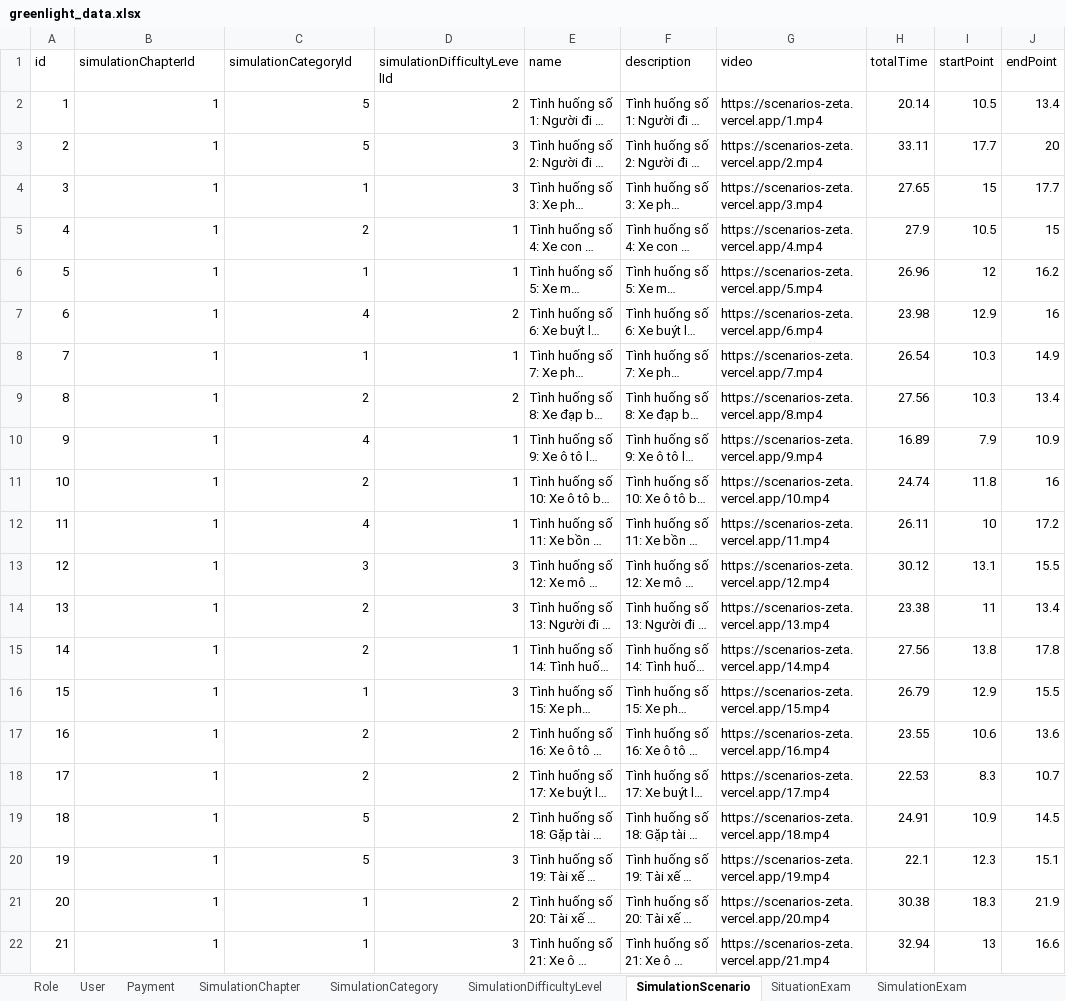
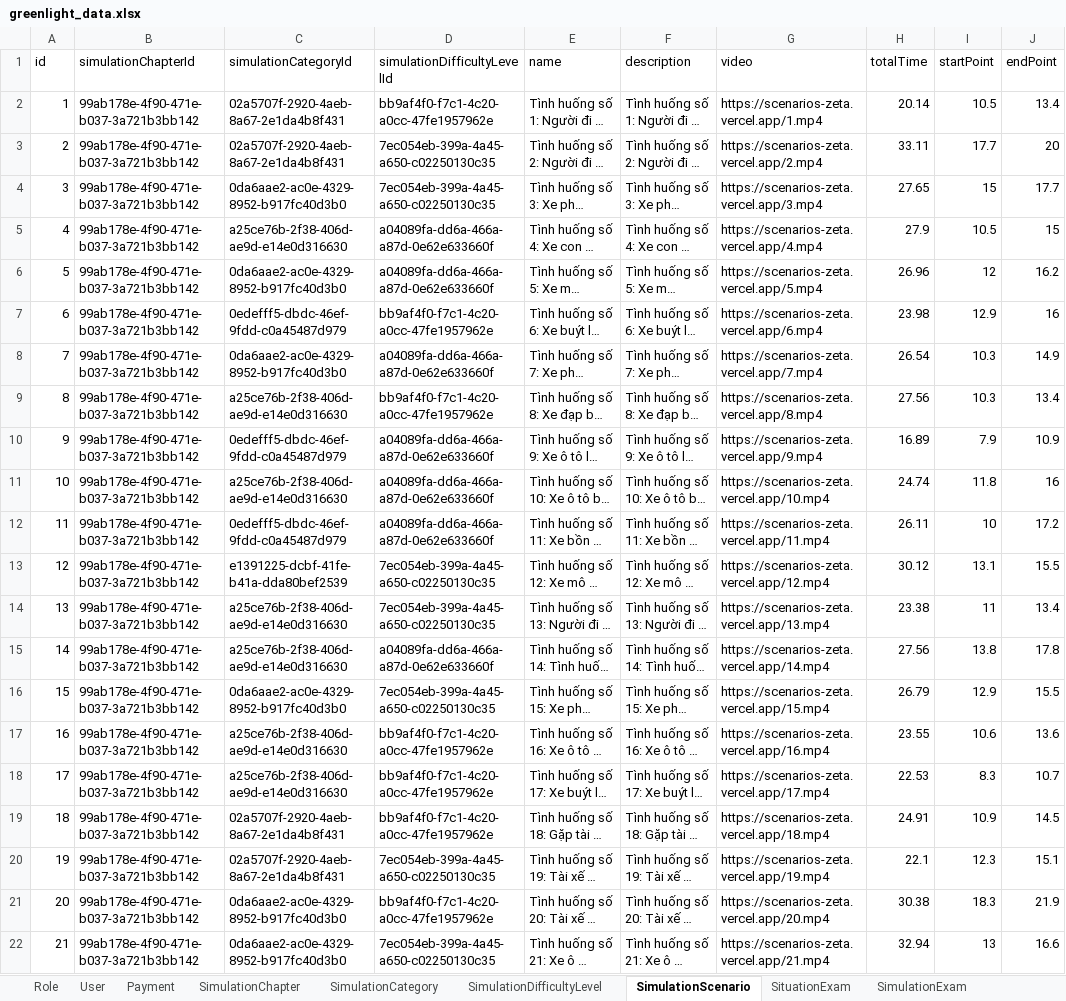
Before and after one commit to PanpaKawaii/SmartDrivingLearningSystem, an Excel workbook: src/mocks/greenlight_data.xlsx, sheet SimulationScenario, drawn as a sheet; only a part is shown; long unchanged cells end in …; values as stored, in another font and other column widths than the file's, no borders; the diff covers the shown part only; the diff names each change by its address in the sheet, - before the commit and + after, or states it on an @@ line.

Commit message:
Add Data Excal Simulation

```diff
--- a/src/mocks/greenlight_data.xlsx (sheet SimulationScenario)
+++ b/src/mocks/greenlight_data.xlsx (sheet SimulationScenario)
-B2:B22 (simulationChapterId): 1
+B2:B22 (simulationChapterId): 99ab178e-4f90-471e-b037-3a721b3bb142
-C2:C3 (simulationCategoryId): 5
+C2:C3 (simulationCategoryId): 02a5707f-2920-4aeb-8a67-2e1da4b8f431
-D2 (simulationDifficultyLevelId): 2
+D2 (simulationDifficultyLevelId): bb9af4f0-f7c1-4c20-a0cc-47fe1957962e
-D3:D4 (simulationDifficultyLevelId): 3
+D3:D4 (simulationDifficultyLevelId): 7ec054eb-399a-4a45-a650-c02250130c35
-C4 (simulationCategoryId): 1
+C4 (simulationCategoryId): 0da6aae2-ac0e-4329-8952-b917fc40d3b0
-C5 (simulationCategoryId): 2
+C5 (simulationCategoryId): a25ce76b-2f38-406d-ae9d-e14e0d316630
-D5:D6 (simulationDifficultyLevelId): 1
+D5:D6 (simulationDifficultyLevelId): a04089fa-dd6a-466a-a87d-0e62e633660f
-C6 (simulationCategoryId): 1
+C6 (simulationCategoryId): 0da6aae2-ac0e-4329-8952-b917fc40d3b0
-C7 (simulationCategoryId): 4
+C7 (simulationCategoryId): 0edefff5-dbdc-46ef-9fdd-c0a45487d979
-D7 (simulationDifficultyLevelId): 2
+D7 (simulationDifficultyLevelId): bb9af4f0-f7c1-4c20-a0cc-47fe1957962e
-C8 (simulationCategoryId): 1
+C8 (simulationCategoryId): 0da6aae2-ac0e-4329-8952-b917fc40d3b0
-D8 (simulationDifficultyLevelId): 1
+D8 (simulationDifficultyLevelId): a04089fa-dd6a-466a-a87d-0e62e633660f
-C9 (simulationCategoryId): 2
+C9 (simulationCategoryId): a25ce76b-2f38-406d-ae9d-e14e0d316630
-D9 (simulationDifficultyLevelId): 2
+D9 (simulationDifficultyLevelId): bb9af4f0-f7c1-4c20-a0cc-47fe1957962e
-C10 (simulationCategoryId): 4
+C10 (simulationCategoryId): 0edefff5-dbdc-46ef-9fdd-c0a45487d979
-D10:D12 (simulationDifficultyLevelId): 1
+D10:D12 (simulationDifficultyLevelId): a04089fa-dd6a-466a-a87d-0e62e633660f
-C11 (simulationCategoryId): 2
+C11 (simulationCategoryId): a25ce76b-2f38-406d-ae9d-e14e0d316630
-C12 (simulationCategoryId): 4
+C12 (simulationCategoryId): 0edefff5-dbdc-46ef-9fdd-c0a45487d979
-C13 (simulationCategoryId): 3
+C13 (simulationCategoryId): e1391225-dcbf-41fe-b41a-dda80bef2539
-D13:D14 (simulationDifficultyLevelId): 3
+D13:D14 (simulationDifficultyLevelId): 7ec054eb-399a-4a45-a650-c02250130c35
-C14:C15 (simulationCategoryId): 2
+C14:C15 (simulationCategoryId): a25ce76b-2f38-406d-ae9d-e14e0d316630
-D15 (simulationDifficultyLevelId): 1
+D15 (simulationDifficultyLevelId): a04089fa-dd6a-466a-a87d-0e62e633660f
-C16 (simulationCategoryId): 1
+C16 (simulationCategoryId): 0da6aae2-ac0e-4329-8952-b917fc40d3b0
-D16 (simulationDifficultyLevelId): 3
+D16 (simulationDifficultyLevelId): 7ec054eb-399a-4a45-a650-c02250130c35
-C17:C18 (simulationCategoryId): 2
+C17:C18 (simulationCategoryId): a25ce76b-2f38-406d-ae9d-e14e0d316630
-D17:D19 (simulationDifficultyLevelId): 2
+D17:D19 (simulationDifficultyLevelId): bb9af4f0-f7c1-4c20-a0cc-47fe1957962e
-C19:C20 (simulationCategoryId): 5
+C19:C20 (simulationCategoryId): 02a5707f-2920-4aeb-8a67-2e1da4b8f431
-D20 (simulationDifficultyLevelId): 3
+D20 (simulationDifficultyLevelId): 7ec054eb-399a-4a45-a650-c02250130c35
-C21:C22 (simulationCategoryId): 1
+C21:C22 (simulationCategoryId): 0da6aae2-ac0e-4329-8952-b917fc40d3b0
-D21 (simulationDifficultyLevelId): 2
+D21 (simulationDifficultyLevelId): bb9af4f0-f7c1-4c20-a0cc-47fe1957962e
-D22 (simulationDifficultyLevelId): 3
+D22 (simulationDifficultyLevelId): 7ec054eb-399a-4a45-a650-c02250130c35
```
Also changed, not shown: 297 edited cells elsewhere in this sheet, sheet TrafficSign, sheet SimulationCategory, sheet SimulationChapter, sheet SimulationDifficultyLevel, 2 other files.
